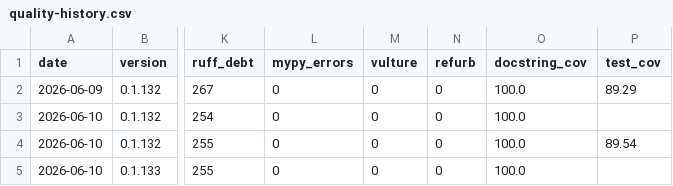
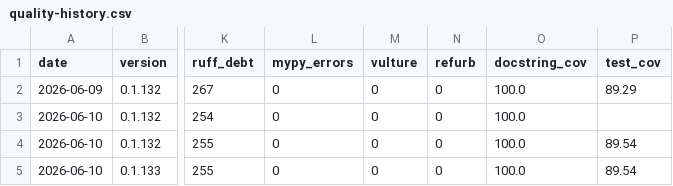
Before and after one commit to lduchosal/kenboard, a CSV file: doc/quality-history.csv, drawn as a sheet; only a part is shown, gaps mark what is left out; the diff names each change by its address in the sheet, - before the commit and + after, or states it on an @@ line.

Commit message:
chore: release version 0.1.134

```diff
--- a/doc/quality-history.csv
+++ b/doc/quality-history.csv
-P5 (test_cov): (empty)
+P5 (test_cov): 89.54
```
Also changed, not shown: 4 other files.
